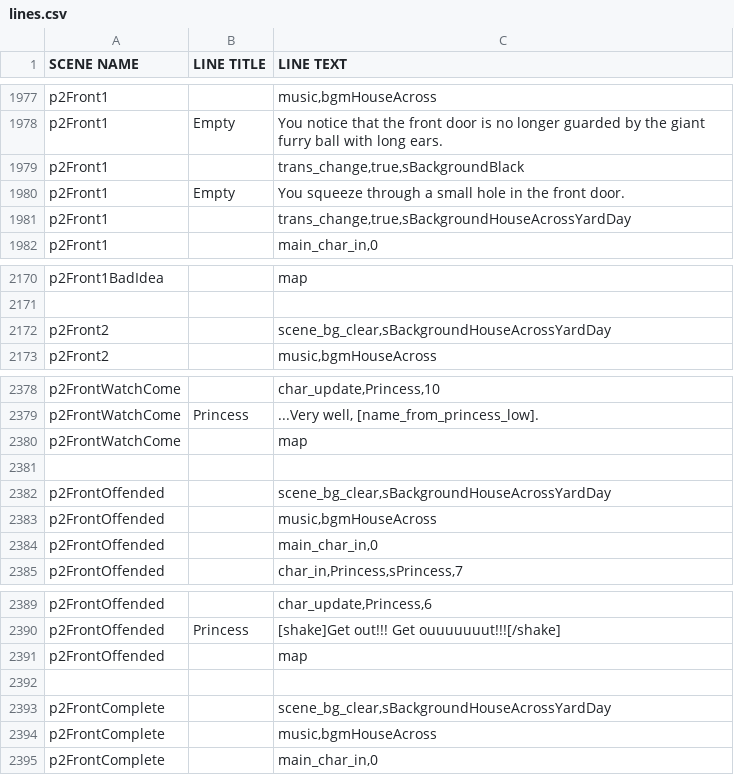
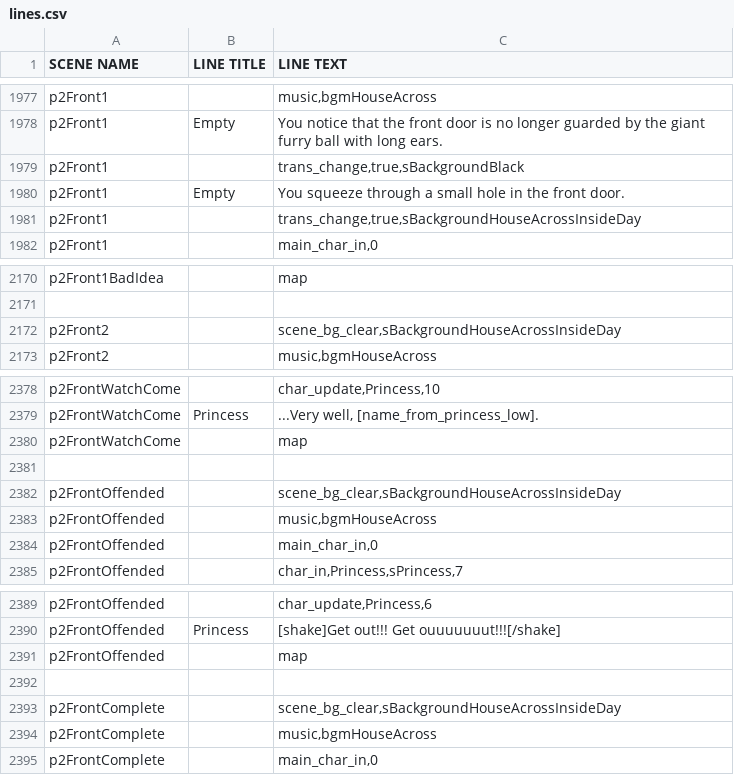
Before and after one commit to kazak29/Spooktober_2026_GameJam, a CSV file: datafiles/lines.csv, drawn as a sheet; only a part is shown, gaps mark what is left out.

Commit message:
House across inside day was applied to day 2

```diff
--- a/datafiles/lines.csv
+++ b/datafiles/lines.csv
@@ -1980,3 +1980,3 @@ p2Front1,,"trans_change,true,sBackgroundBlack"
 p2Front1,Empty,You squeeze through a small hole in the front door.
-p2Front1,,"trans_change,true,sBackgroundHouseAcrossYardDay"
+p2Front1,,"trans_change,true,sBackgroundHouseAcrossInsideDay"
 p2Front1,,"main_char_in,0"
@@ -2171,3 +2171,3 @@ p2Front1BadIdea,,map
 ,,
-p2Front2,,"scene_bg_clear,sBackgroundHouseAcrossYardDay"
+p2Front2,,"scene_bg_clear,sBackgroundHouseAcrossInsideDay"
 p2Front2,,"music,bgmHouseAcross"
@@ -2381,3 +2381,3 @@ p2FrontWatchCome,,map
 ,,
-p2FrontOffended,,"scene_bg_clear,sBackgroundHouseAcrossYardDay"
+p2FrontOffended,,"scene_bg_clear,sBackgroundHouseAcrossInsideDay"
 p2FrontOffended,,"music,bgmHouseAcross"
@@ -2392,3 +2392,3 @@ p2FrontOffended,,map
 ,,
-p2FrontComplete,,"scene_bg_clear,sBackgroundHouseAcrossYardDay"
+p2FrontComplete,,"scene_bg_clear,sBackgroundHouseAcrossInsideDay"
 p2FrontComplete,,"music,bgmHouseAcross"
```
